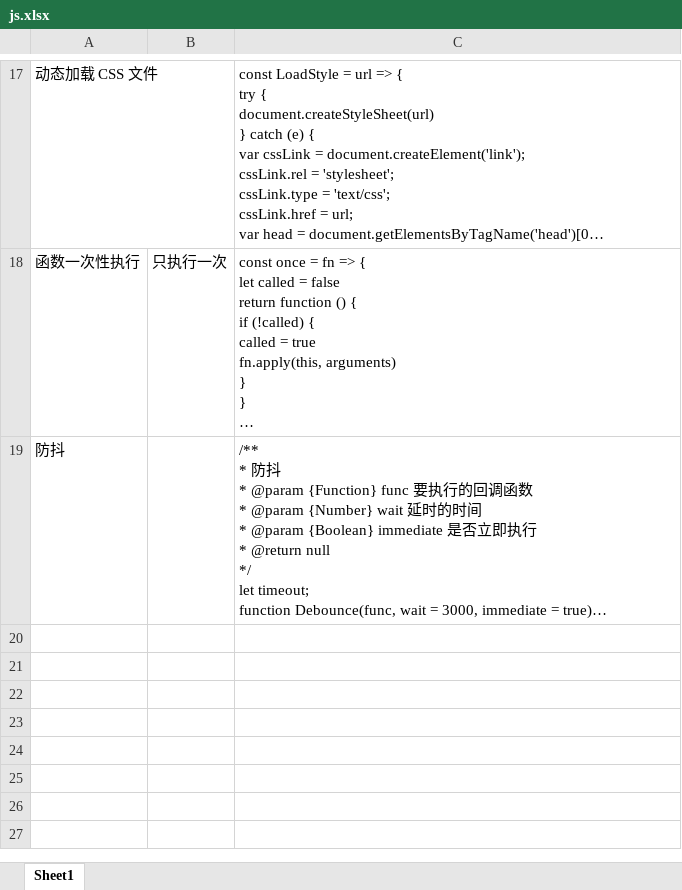
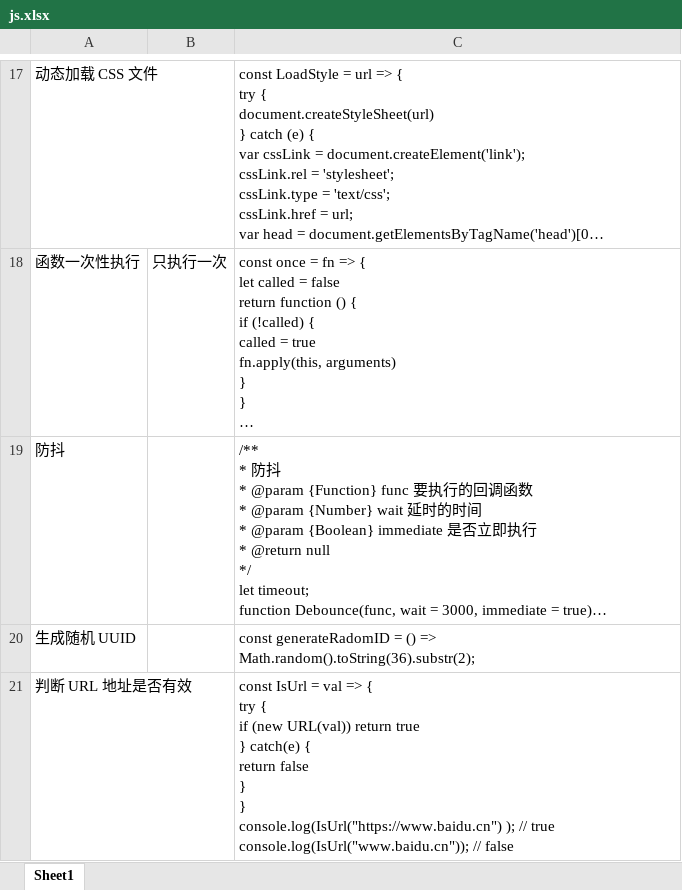
Before and after one commit to wangchong1118/utools-fragment-paste, an Excel workbook: doc/js.xlsx, sheet Sheet1, drawn as a sheet; only a part is shown, gaps mark what is left out; long unchanged cells end in …; values as stored, in another font and other column widths than the file's, no borders; ↵ is a line break in a cell; the diff covers the shown part only; the diff names each change by its address in the sheet, - before the commit and + after, or states it on an @@ line.

Commit message:
update js

```diff
--- a/doc/js.xlsx (sheet Sheet1)
+++ b/doc/js.xlsx (sheet Sheet1)
+row 20: 生成随机 UUID |  | const generateRadomID = () => Math.random().toString(36).substr(2);
+row 21: 判断 URL 地址是否有效 |  | const IsUrl = val => { ↵ try { ↵ if (new URL(val)) return true ↵ } catch(e) { ↵ return false ↵ } ↵ } ↵ console.log(IsUrl("https://www.baidu.cn") ); // true ↵ console.log(IsUrl("www.baidu.cn")); // false
```
Also changed, not shown: 2 added rows elsewhere in this sheet.
